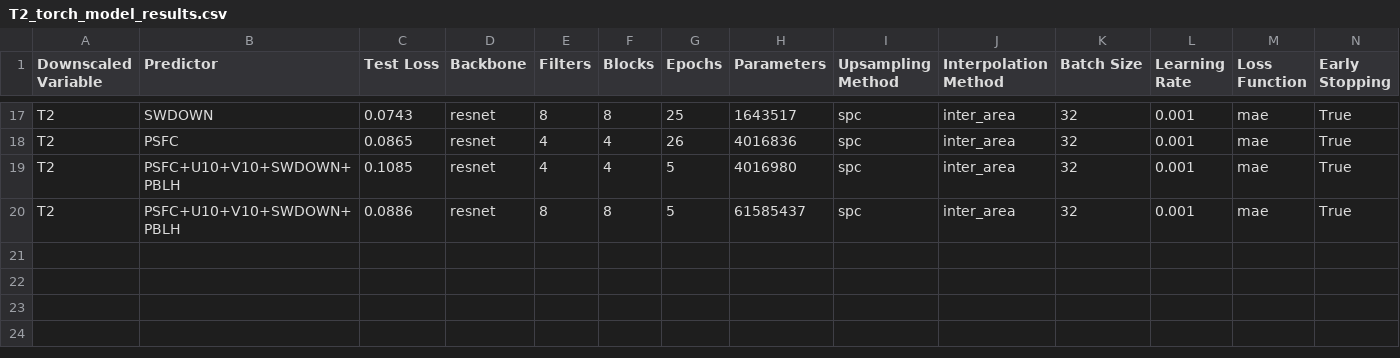
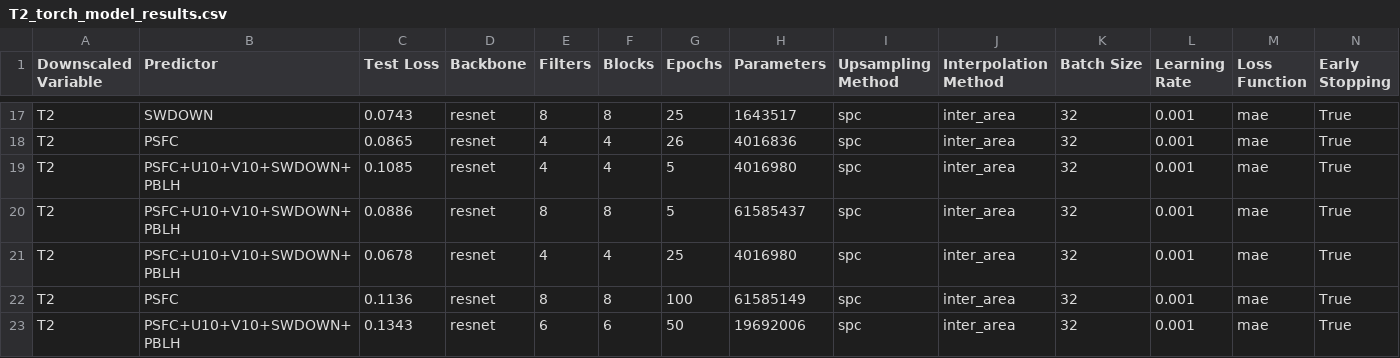
Before and after one commit to gabbyvaillant/downscaling, a CSV file: results/T2_torch_model_results.csv, drawn as a sheet; only a part is shown, gaps mark what is left out; rows hold the shown columns only; the diff names each change by its address in the sheet, - before the commit and + after, or states it on an @@ line.

Commit message:
fix transition and ran model with multi pred

```diff
--- a/results/T2_torch_model_results.csv
+++ b/results/T2_torch_model_results.csv
+row 21: T2 | PSFC+U10+V10+SWDOWN+PBLH | 0.0678 | resnet | 4 | 4 | 25 | 4016980 | spc | inter_area | 32 | 0.001 | mae | True
+row 22: T2 | PSFC | 0.1136 | resnet | 8 | 8 | 100 | 61585149 | spc | inter_area | 32 | 0.001 | mae | True
+row 23: T2 | PSFC+U10+V10+SWDOWN+PBLH | 0.1343 | resnet | 6 | 6 | 50 | 19692006 | spc | inter_area | 32 | 0.001 | mae | True
```
Also changed, not shown: results/SWDOWN_torch_model_results.csv, 12 other files.
